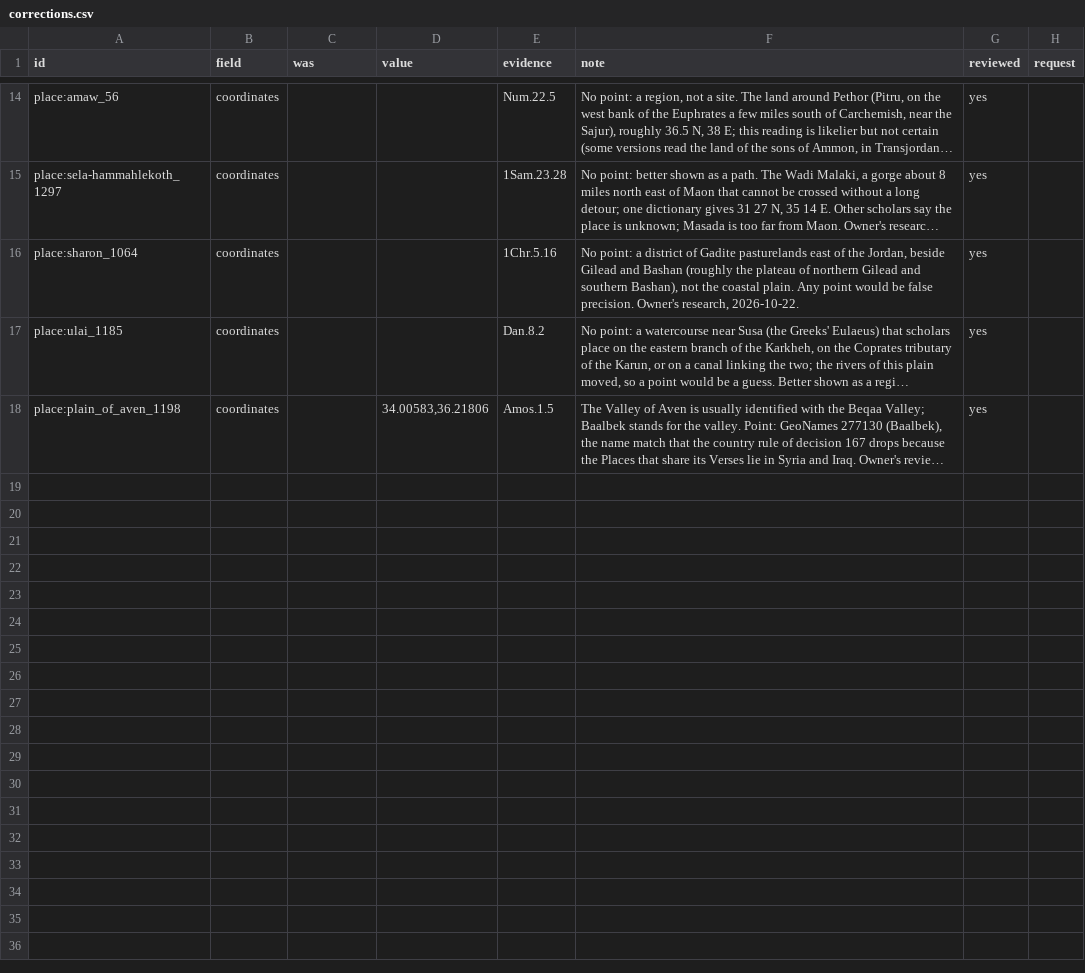
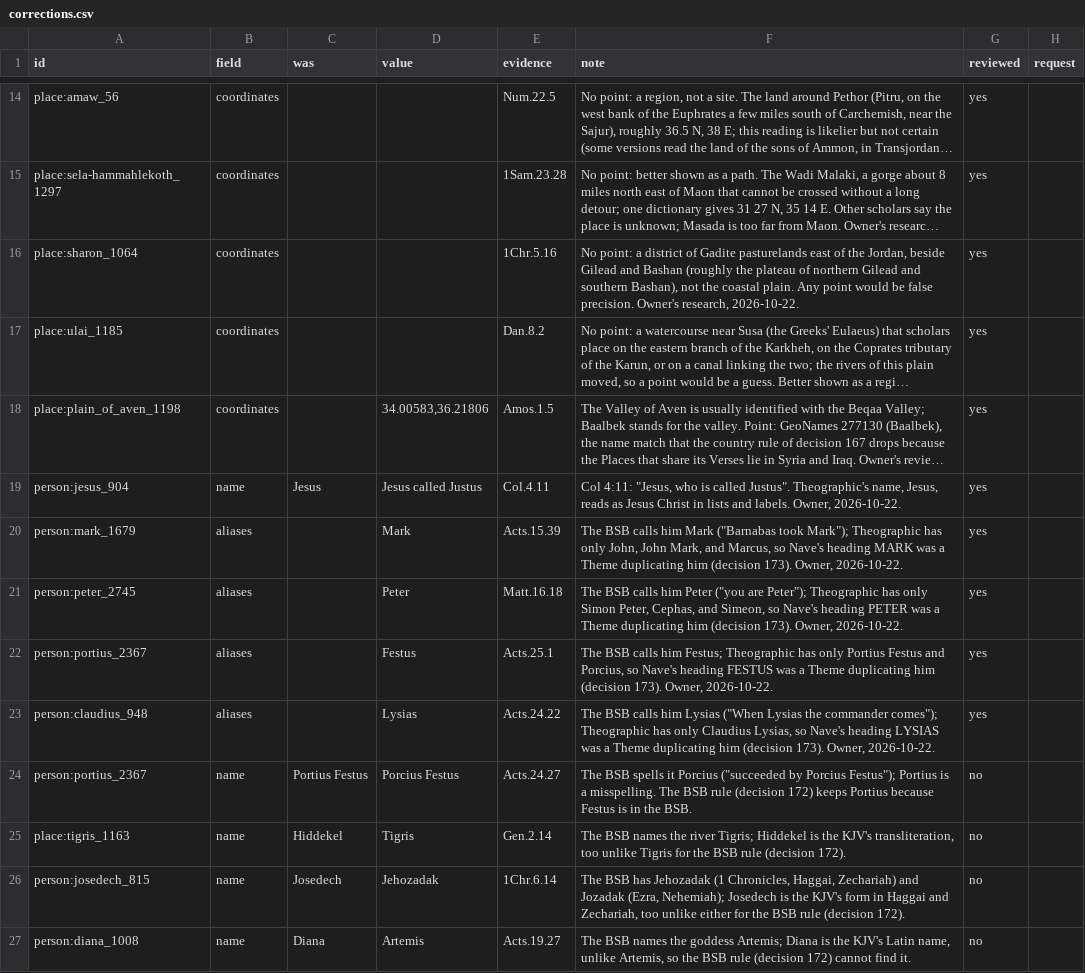
Before and after one commit to antunderwood/wend-through-the-word, a CSV file: pipeline/curated/corrections.csv, drawn as a sheet; only a part is shown, gaps mark what is left out; long unchanged cells end in …; the diff names each change by its address in the sheet, - before the commit and + after, or states it on an @@ line.

```diff
--- a/pipeline/curated/corrections.csv
+++ b/pipeline/curated/corrections.csv
+row 19: person:jesus_904 | name | Jesus | Jesus called Justus | Col.4.11 | Col 4:11: "Jesus, who is called Justus". Theographic's name, Jesus, reads as Jesus Christ in lists and labels. Owner, 2026-10-22. | yes
+row 20: person:mark_1679 | aliases |  | Mark | Acts.15.39 | The BSB calls him Mark ("Barnabas took Mark"); Theographic has only John, John Mark, and Marcus, so Nave's heading MARK was a Theme duplicating him (decision 173). Owner, 2026-10-22. | yes
+row 21: person:peter_2745 | aliases |  | Peter | Matt.16.18 | The BSB calls him Peter ("you are Peter"); Theographic has only Simon Peter, Cephas, and Simeon, so Nave's heading PETER was a Theme duplicating him (decision 173). Owner, 2026-10-22. | yes
+row 22: person:portius_2367 | aliases |  | Festus | Acts.25.1 | The BSB calls him Festus; Theographic has only Portius Festus and Porcius, so Nave's heading FESTUS was a Theme duplicating him (decision 173). Owner, 2026-10-22. | yes
+row 23: person:claudius_948 | aliases |  | Lysias | Acts.24.22 | The BSB calls him Lysias ("When Lysias the commander comes"); Theographic has only Claudius Lysias, so Nave's heading LYSIAS was a Theme duplicating him (decision 173). Owner, 2026-10-22. | yes
+row 24: person:portius_2367 | name | Portius Festus | Porcius Festus | Acts.24.27 | The BSB spells it Porcius ("succeeded by Porcius Festus"); Portius is a misspelling. The BSB rule (decision 172) keeps Portius because Festus is in the BSB. | no
+row 25: place:tigris_1163 | name | Hiddekel | Tigris | Gen.2.14 | The BSB names the river Tigris; Hiddekel is the KJV's transliteration, too unlike Tigris for the BSB rule (decision 172). | no
+row 26: person:josedech_815 | name | Josedech | Jehozadak | 1Chr.6.14 | The BSB has Jehozadak (1 Chronicles, Haggai, Zechariah) and Jozadak (Ezra, Nehemiah); Josedech is the KJV's form in Haggai and Zechariah, too unlike either for the BSB rule (decision 172). | no
+row 27: person:diana_1008 | name | Diana | Artemis | Acts.19.27 | The BSB names the goddess Artemis; Diana is the KJV's Latin name, unlike Artemis, so the BSB rule (decision 172) cannot find it. | no
```
Also changed, not shown: 15 other files.
